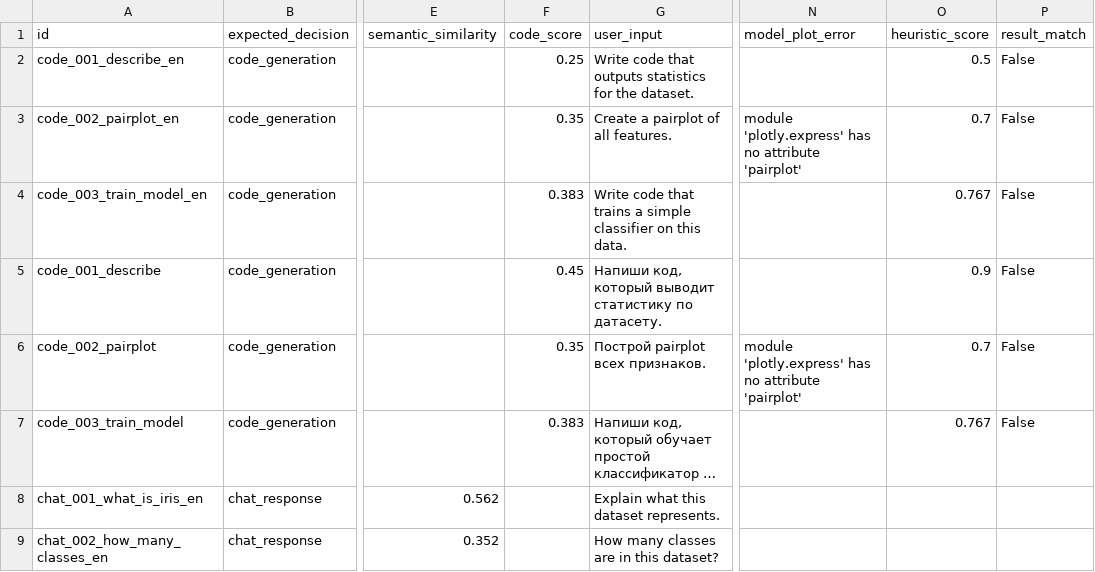
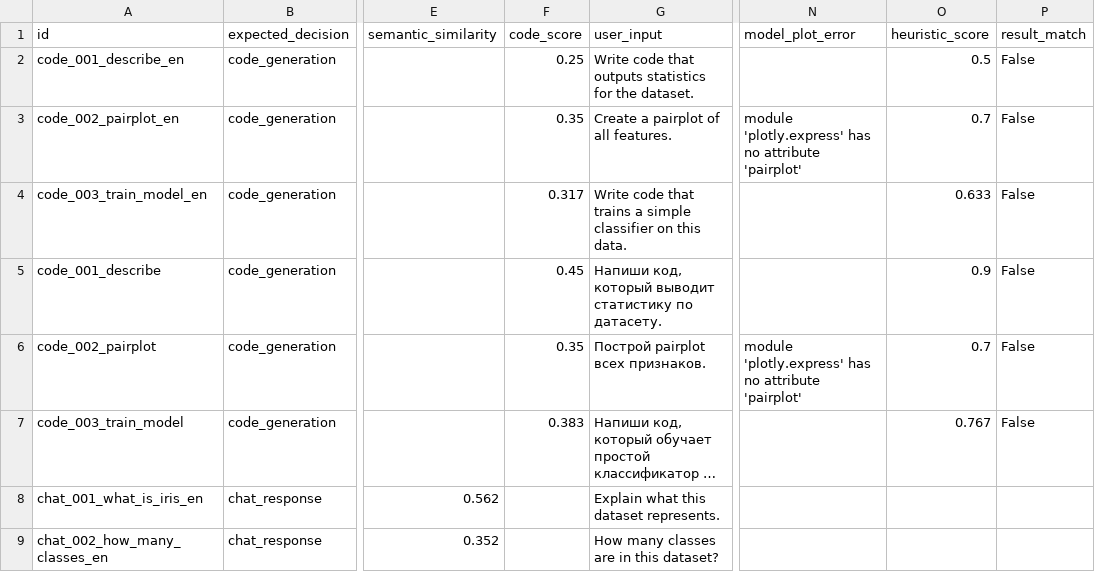
Before and after one commit to Mawwlle/talk2data, a CSV file: core/evaluation/report_3_code_forbidden_functions/cases.csv, drawn as a sheet; only a part is shown, gaps mark what is left out; long unchanged cells end in …; the diff names each change by its address in the sheet, - before the commit and + after, or states it on an @@ line.

```diff
--- a/core/evaluation/report_3_code_forbidden_functions/cases.csv
+++ b/core/evaluation/report_3_code_forbidden_functions/cases.csv
-F4 (code_score): 0.383
+F4 (code_score): 0.317
-O4 (heuristic_score): 0.767
+O4 (heuristic_score): 0.633
```
Also changed, not shown: 9 other files.
